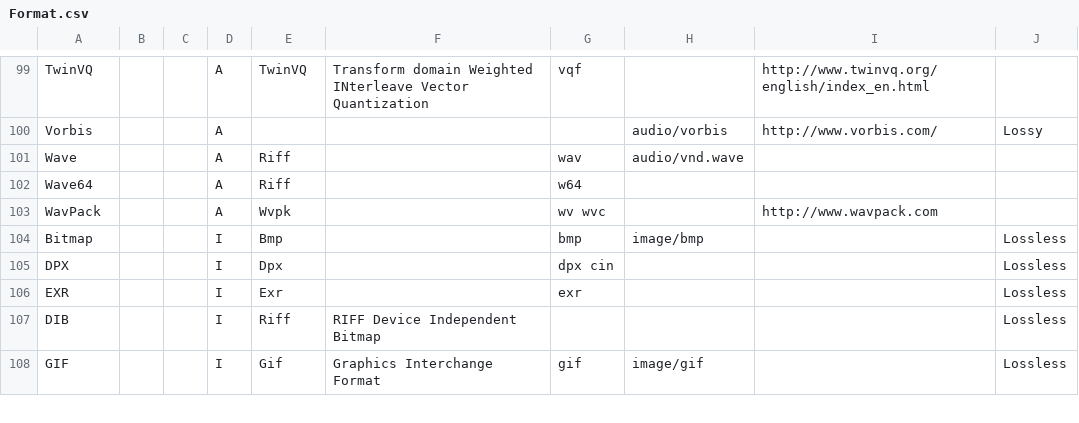
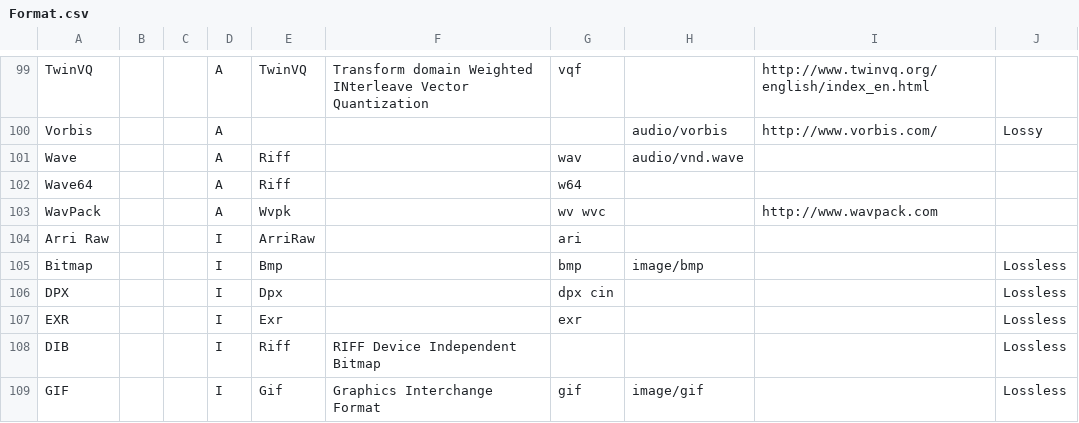
Before and after one commit to mediatest/mediatestLib, a CSV file: Source/Resource/Text/DataBase/Format.csv, drawn as a sheet; only a part is shown, gaps mark what is left out; the diff names each change by its address in the sheet, - before the commit and + after, or states it on an @@ line.

Commit message:
+ Arri Raw: basic detection
git-svn-id: svn://svn.code.sf.net/p/mediainfo/code/MediaInfoLib/trunk@6228 45c5ae6f-87cc-4fd0-92ee-e4f023fd80da

```diff
--- a/Source/Resource/Text/DataBase/Format.csv
+++ b/Source/Resource/Text/DataBase/Format.csv
+row 104: Arri Raw |  |  | I | ArriRaw |  | ari
```
Also changed, not shown: 22 other files.
